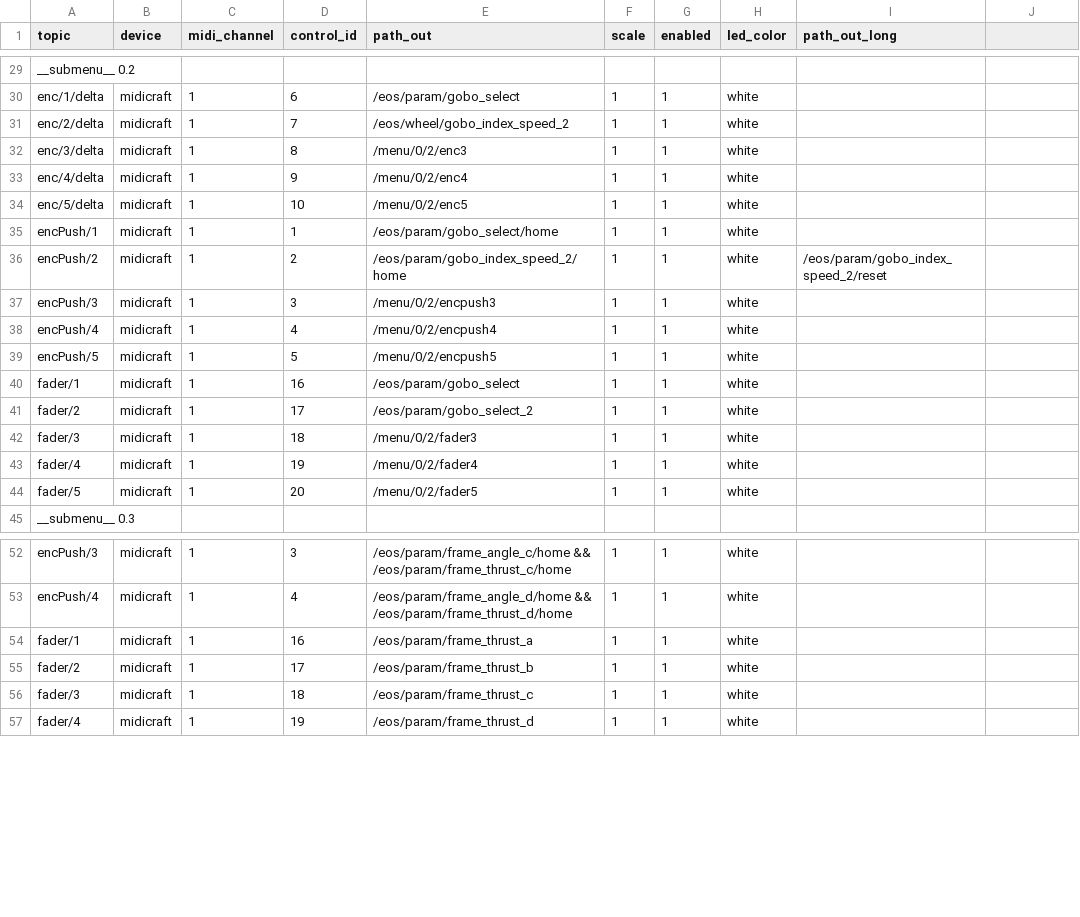
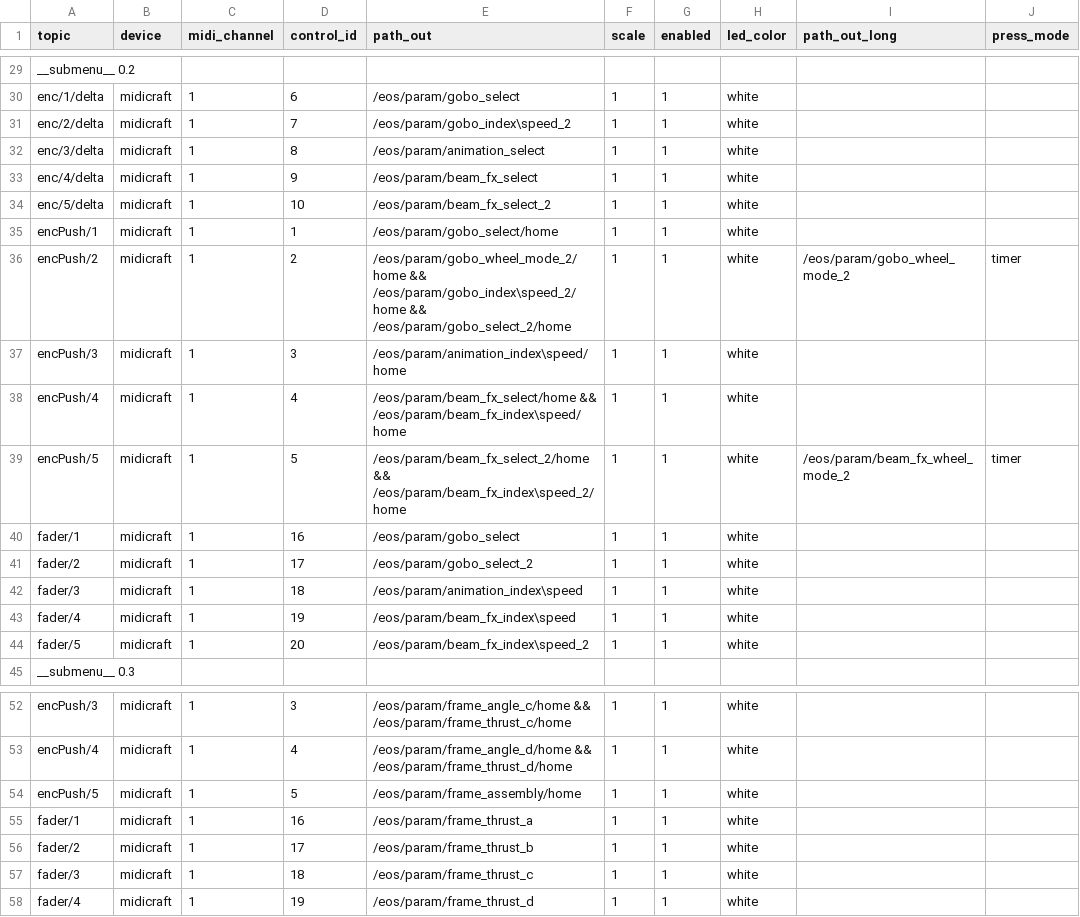
Before and after one commit to soulexx/TOUCHDESIGNER, a TSV file: menus/menu_0/map_osc.tsv, drawn as a sheet; only a part is shown, gaps mark what is left out; the diff covers the shown part only.

```diff
--- a/menus/menu_0/map_osc.tsv
+++ b/menus/menu_0/map_osc.tsv
@@ -1 +1 @@
-topic	device	midi_channel	control_id	path_out	scale	enabled	led_color	path_out_long
+topic	device	midi_channel	control_id	path_out	scale	enabled	led_color	path_out_long	press_mode
@@ -30,16 +30,16 @@ __submenu__ 0.2
 enc/1/delta	midicraft	1	6	/eos/param/gobo_select	1	1	white
-enc/2/delta	midicraft	1	7	/eos/wheel/gobo_index_speed_2	1	1	white
-enc/3/delta	midicraft	1	8	/menu/0/2/enc3	1	1	white
-enc/4/delta	midicraft	1	9	/menu/0/2/enc4	1	1	white
-enc/5/delta	midicraft	1	10	/menu/0/2/enc5	1	1	white
+enc/2/delta	midicraft	1	7	/eos/param/gobo_index\speed_2	1	1	white
+enc/3/delta	midicraft	1	8	/eos/param/animation_select	1	1	white
+enc/4/delta	midicraft	1	9	/eos/param/beam_fx_select	1	1	white
+enc/5/delta	midicraft	1	10	/eos/param/beam_fx_select_2	1	1	white
 encPush/1	midicraft	1	1	/eos/param/gobo_select/home	1	1	white
-encPush/2	midicraft	1	2	/eos/param/gobo_index_speed_2/home	1	1	white	/eos/param/gobo_index_speed_2/reset
-encPush/3	midicraft	1	3	/menu/0/2/encpush3	1	1	white
-encPush/4	midicraft	1	4	/menu/0/2/encpush4	1	1	white
-encPush/5	midicraft	1	5	/menu/0/2/encpush5	1	1	white
+encPush/2	midicraft	1	2	/eos/param/gobo_wheel_mode_2/home && /eos/param/gobo_index\speed_2/home && /eos/param/gobo_select_2/home	1	1	white	/eos/param/gobo_wheel_mode_2	timer
+encPush/3	midicraft	1	3	/eos/param/animation_index\speed/home	1	1	white
+encPush/4	midicraft	1	4	/eos/param/beam_fx_select/home && /eos/param/beam_fx_index\speed/home	1	1	white
+encPush/5	midicraft	1	5	/eos/param/beam_fx_select_2/home && /eos/param/beam_fx_index\speed_2/home	1	1	white	/eos/param/beam_fx_wheel_mode_2	timer
 fader/1	midicraft	1	16	/eos/param/gobo_select	1	1	white
 fader/2	midicraft	1	17	/eos/param/gobo_select_2	1	1	white
-fader/3	midicraft	1	18	/menu/0/2/fader3	1	1	white
-fader/4	midicraft	1	19	/menu/0/2/fader4	1	1	white
-fader/5	midicraft	1	20	/menu/0/2/fader5	1	1	white
+fader/3	midicraft	1	18	/eos/param/animation_index\speed	1	1	white
+fader/4	midicraft	1	19	/eos/param/beam_fx_index\speed	1	1	white
+fader/5	midicraft	1	20	/eos/param/beam_fx_index\speed_2	1	1	white
 __submenu__ 0.3
@@ -53,2 +53,3 @@ encPush/3	midicraft	1	3	/eos/param/frame_angle_c/home && /eos/param/frame_thrust
 encPush/4	midicraft	1	4	/eos/param/frame_angle_d/home && /eos/param/frame_thrust_d/home	1	1	white
+encPush/5	midicraft	1	5	/eos/param/frame_assembly/home	1	1	white
 fader/1	midicraft	1	16	/eos/param/frame_thrust_a	1	1	white
```
Also changed, not shown: 6 edited cells elsewhere in this file, menus/menu_1/map_osc.tsv, menus/menu_2/map_osc.tsv, 32 other files.
